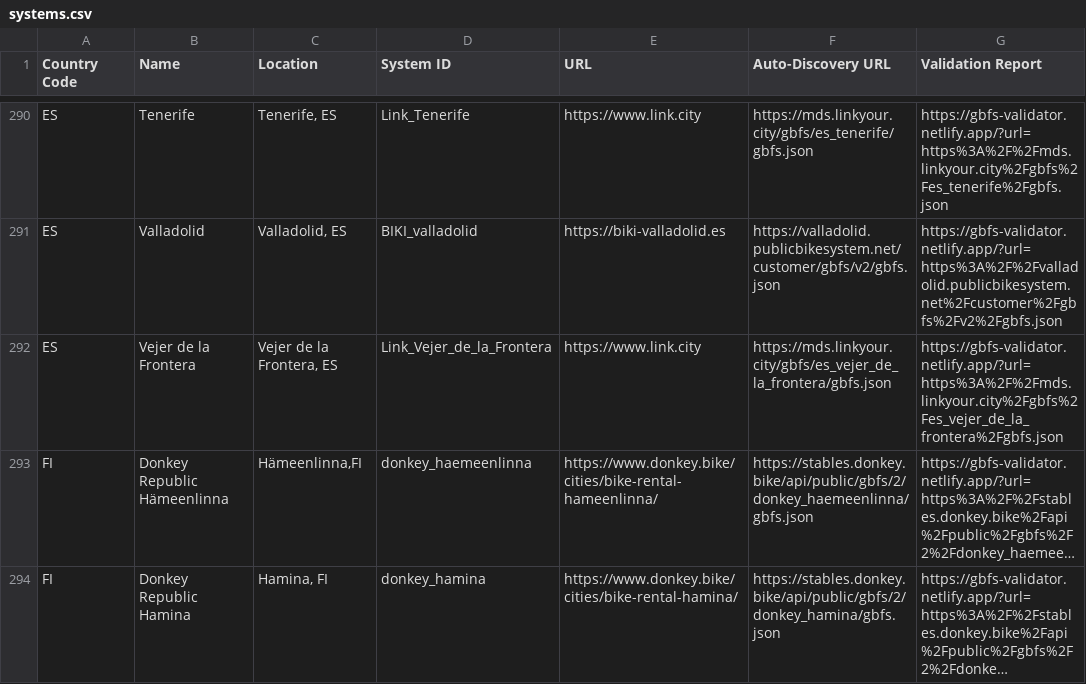
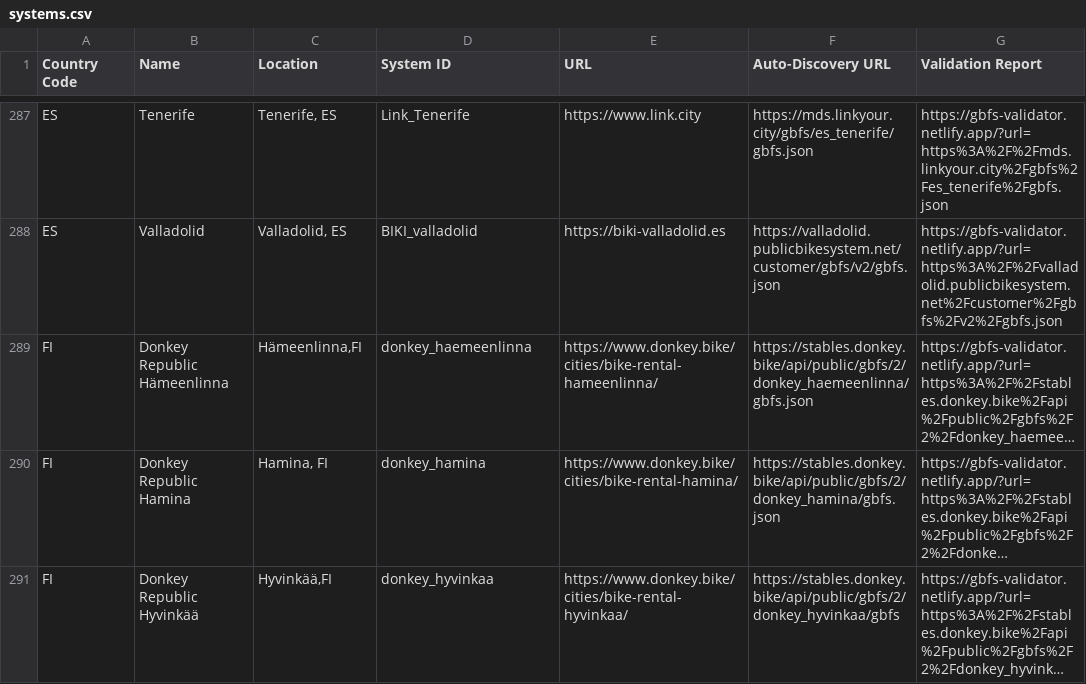
Before and after one commit to MobilityData/gbfs, a CSV file: systems.csv, drawn as a sheet; only a part is shown, gaps mark what is left out; the shorter side is filled out with more unchanged rows; long unchanged cells end in …; the diff covers the shown part only; the diff names each change by its address in the sheet, - before the commit and + after, or states it on an @@ line.

Commit message:
Removing stale/closed LINK markets.

```diff
--- a/systems.csv
+++ b/systems.csv
-row 292: ES | Vejer de la Frontera | Vejer de la Frontera, ES | Link_Vejer_de_la_Frontera | https://www.link.city | https://mds.linkyour.city/gbfs/es_vejer_de_la_frontera/gbfs.json | https://gbfs-validator.netlify.app/?url=https%3A%2F%2Fmds.linkyour.city%2Fgbfs%2Fes_vejer_de_la_frontera%2Fgbfs.json
```
Also changed, not shown: 18 removed rows elsewhere in this file.
